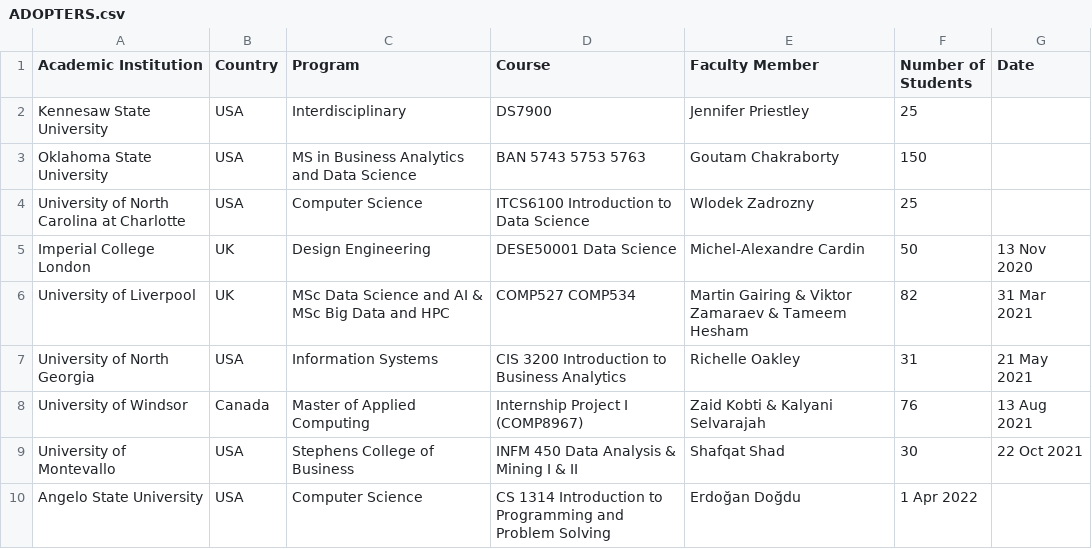
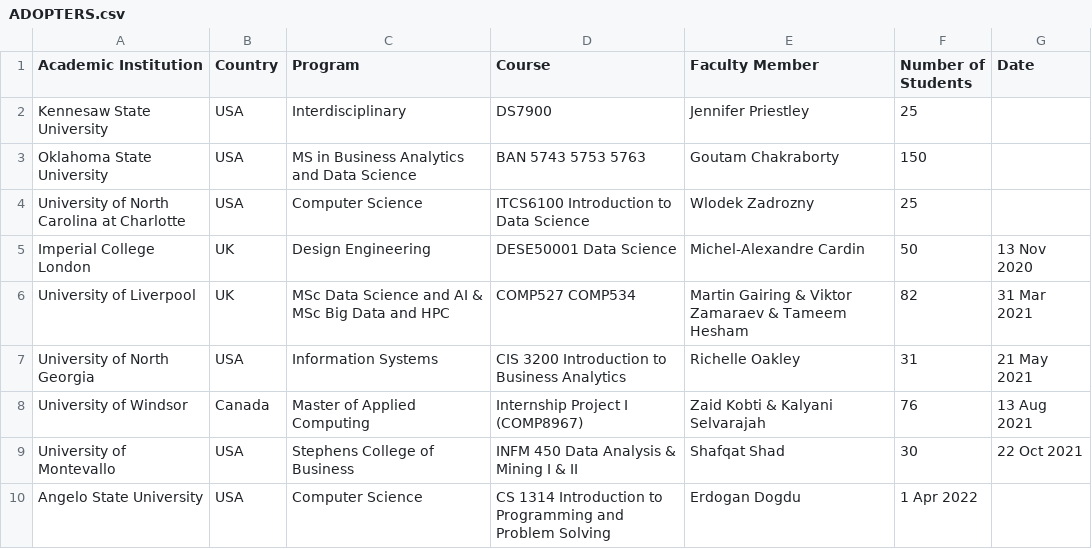
Before and after one commit to odpi/OpenDS4All, a CSV file: ADOPTERS.csv, drawn as a sheet.

Commit message:
Update ADOPTERS.csv
Removed special characters

```diff
--- a/ADOPTERS.csv
+++ b/ADOPTERS.csv
@@ -9,2 +9,2 @@ University of Windsor, Canada, Master of Applied Computing, Internship Project I
 University of Montevallo, USA, Stephens College of Business, INFM 450 Data Analysis & Mining I & II, Shafqat Shad, 30, 22 Oct 2021
-Angelo State University, USA, Computer Science, CS 1314 Introduction to Programming and Problem Solving, Erdoğan Doğdu, 1 Apr 2022
+Angelo State University, USA, Computer Science, CS 1314 Introduction to Programming and Problem Solving, Erdogan Dogdu, 1 Apr 2022
```
